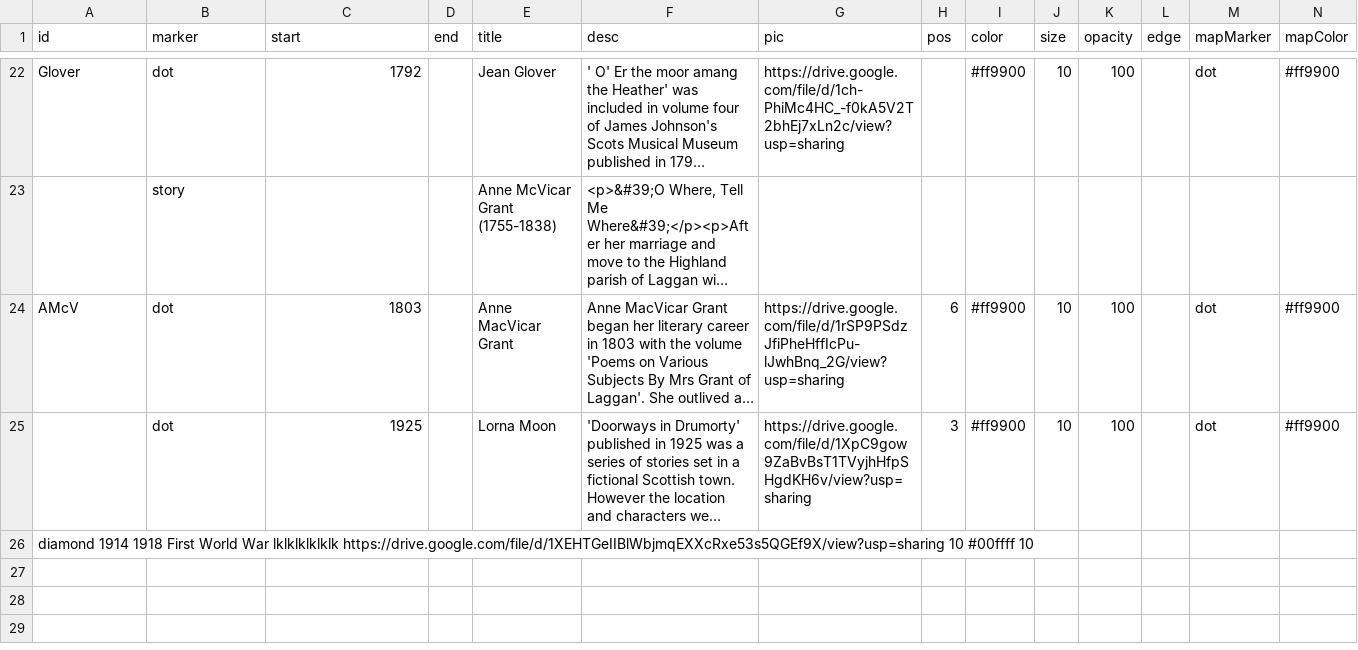
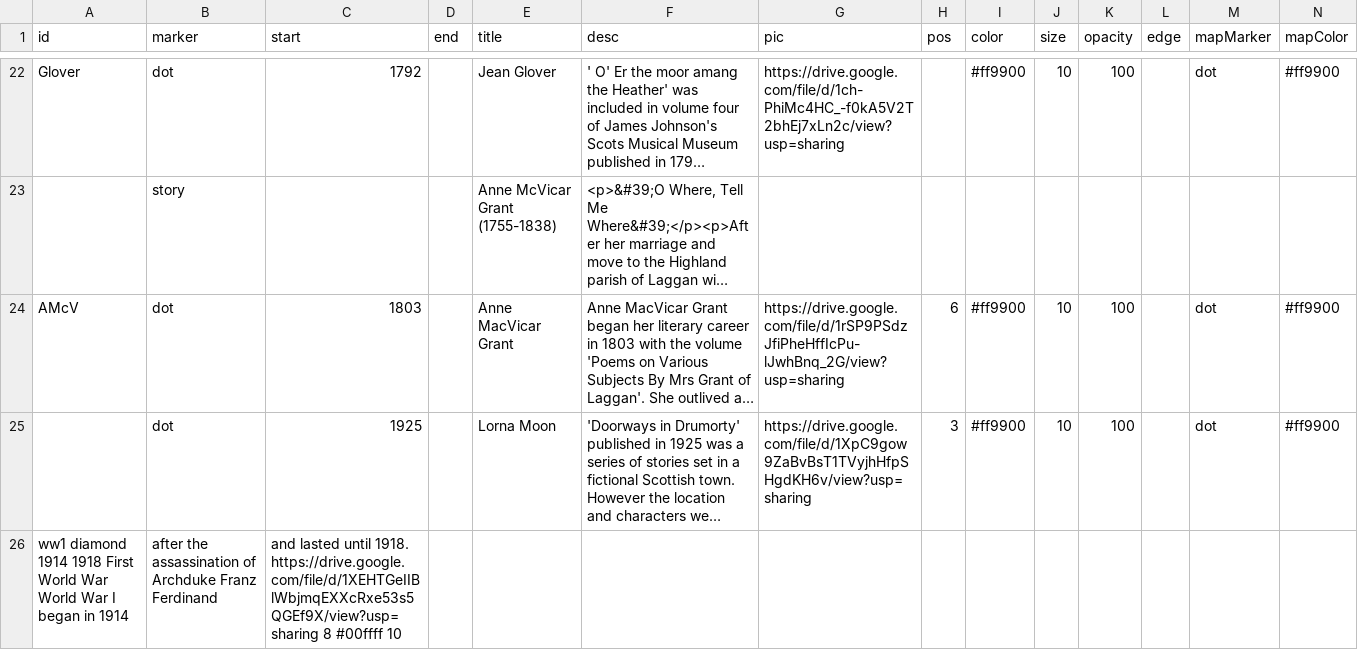
Before and after one commit to AHEastLothian/womenscrievers, a CSV file: women-scrievers.csv, drawn as a sheet; only a part is shown, gaps mark what is left out; long unchanged cells end in …; removed rows and columns are numbered as before the commit, all else as after; rows hold the shown columns only; the diff names each change by its address in the sheet, - before the commit and + after, or states it on an @@ line.

Commit message:
Update women-scrievers.csv

```diff
--- a/women-scrievers.csv
+++ b/women-scrievers.csv
-row 26: diamond 1914 1918 First World War lklklklklklk https://drive.google.com/file/d/1XEHTGeIIBlWbjmqEXXcRxe53s5QGEf9X/view?usp=sharing 10 #00ffff 10
+row 26: ww1 diamond 1914 1918 First World War World War I began in 1914 | after the assassination of Archduke Franz Ferdinand | and lasted until 1918. https://drive.google.com/file/d/1XEHTGeIIBlWbjmqEXXcRxe53s5QGEf9X/view?usp=sharing 8 #00ffff 10
```
